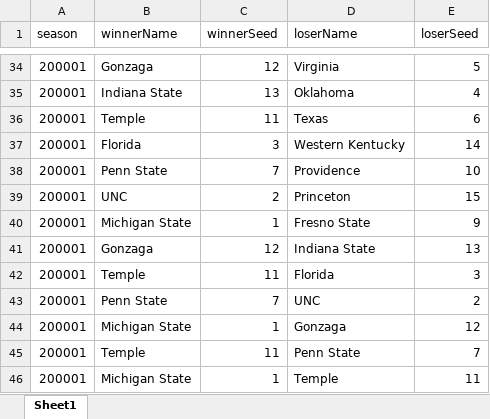
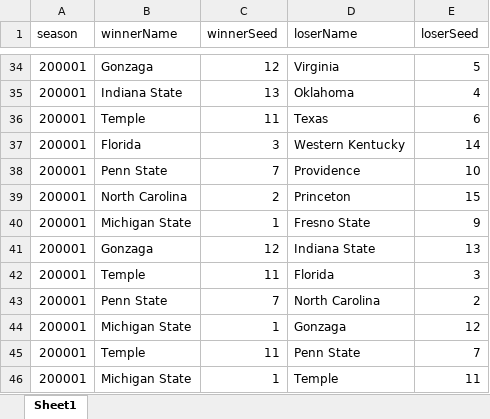
Before and after one commit to mehaKumar/machine-learning-madness, an Excel workbook: data/formatted/playoffdata200001.xlsx, sheet Sheet1, drawn as a sheet; only a part is shown, gaps mark what is left out; values as stored, in another font and other column widths than the file's, no borders; the diff covers the shown part only; the diff names each change by its address in the sheet, - before the commit and + after, or states it on an @@ line.

Commit message:
Fix name discrepancies

```diff
--- a/data/formatted/playoffdata200001.xlsx (sheet Sheet1)
+++ b/data/formatted/playoffdata200001.xlsx (sheet Sheet1)
-B39 (winnerName): UNC
+B39 (winnerName): North Carolina
-D43 (loserName): UNC
+D43 (loserName): North Carolina
```
Also changed, not shown: 12 edited cells elsewhere in this sheet, data/formatted/playoffdata200203.xlsx, data/formatted/playoffdata200304.xlsx, 36 other files.
